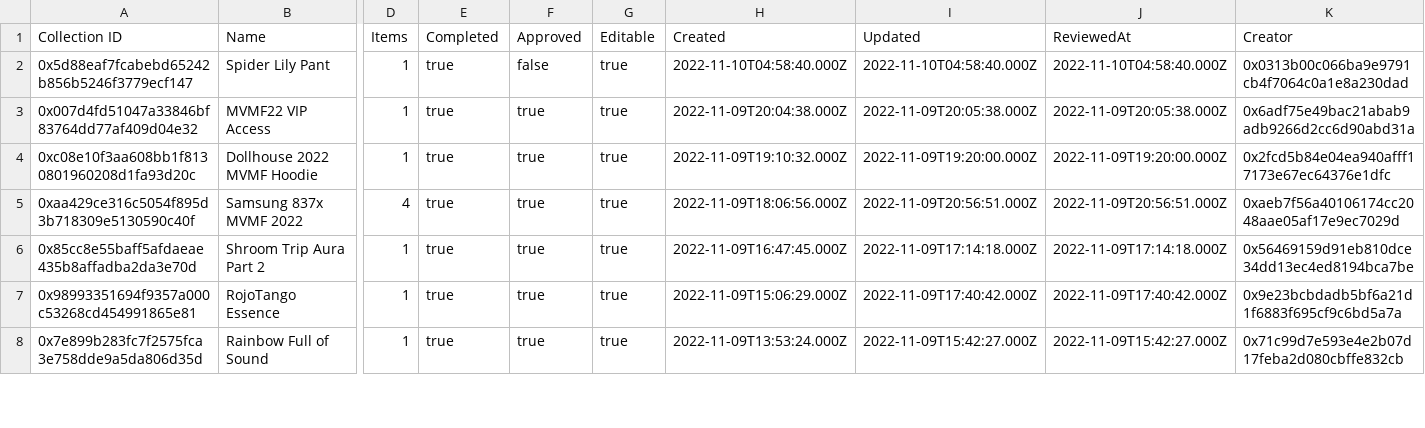
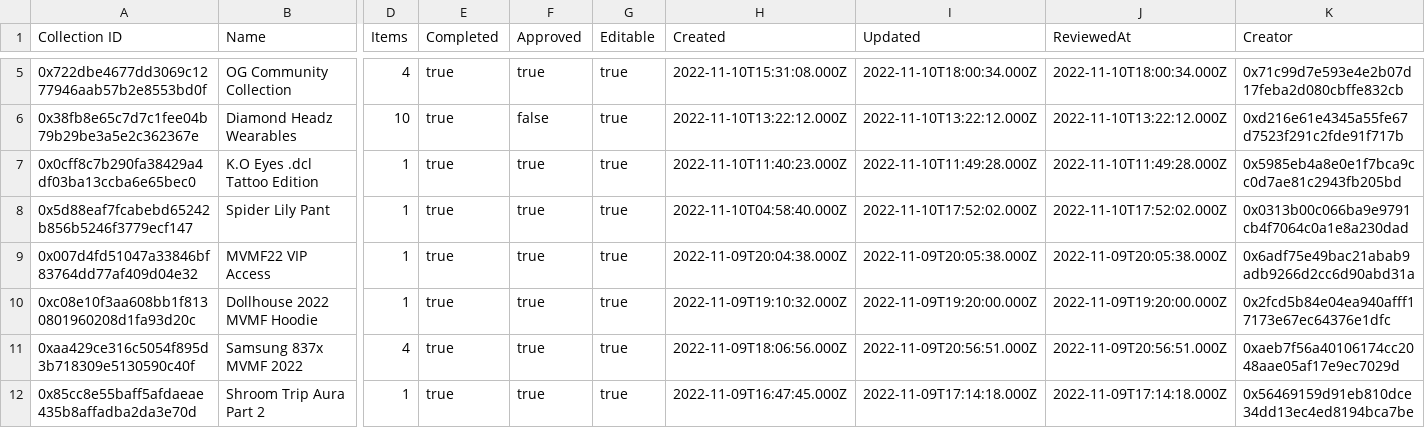
Before and after one commit to Decentraland-DAO/transparency, a CSV file: collections.csv, drawn as a sheet; only a part is shown, gaps mark what is left out; the shorter side is filled out with more unchanged rows; addresses are those after the commit; rows hold the shown columns only; the diff covers the shown part only; the diff names each change by its address in the sheet, - before the commit and + after, or states it on an @@ line.

```diff
--- a/collections.csv
+++ b/collections.csv
+row 5: 0x722dbe4677dd3069c1277946aab57b2e8553bd0f | OG Community Collection | 4 | true | true | true | 2022-11-10T15:31:08.000Z | 2022-11-10T18:00:34.000Z | 2022-11-10T18:00:34.000Z | 0x71c99d7e593e4e2b07d17feba2d080cbffe832cb
+row 6: 0x38fb8e65c7d7c1fee04b79b29be3a5e2c362367e | Diamond Headz Wearables | 10 | true | false | true | 2022-11-10T13:22:12.000Z | 2022-11-10T13:22:12.000Z | 2022-11-10T13:22:12.000Z | 0xd216e61e4345a55fe67d7523f291c2fde91f717b
+row 7: 0x0cff8c7b290fa38429a4df03ba13ccba6e65bec0 | K.O Eyes .dcl Tattoo Edition | 1 | true | true | true | 2022-11-10T11:40:23.000Z | 2022-11-10T11:49:28.000Z | 2022-11-10T11:49:28.000Z | 0x5985eb4a8e0e1f7bca9cc0d7ae81c2943fb205bd
-F8 (Approved): false
+F8 (Approved): true
-I8 (Updated): 2022-11-10T04:58:40.000Z
+I8 (Updated): 2022-11-10T17:52:02.000Z
-J8 (ReviewedAt): 2022-11-10T04:58:40.000Z
+J8 (ReviewedAt): 2022-11-10T17:52:02.000Z
```
Also changed, not shown: 3 added rows and 21 edited cells elsewhere in this file, balances.csv, grants.csv, 16 other files.
